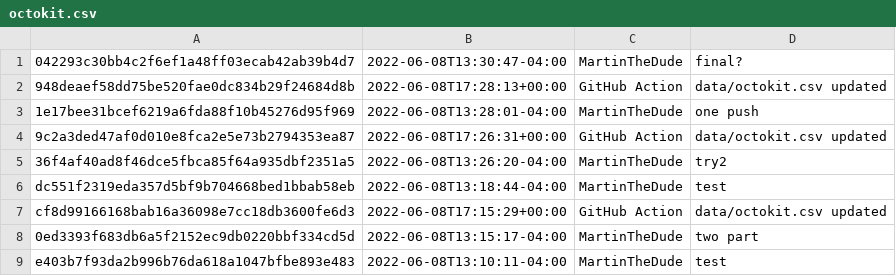
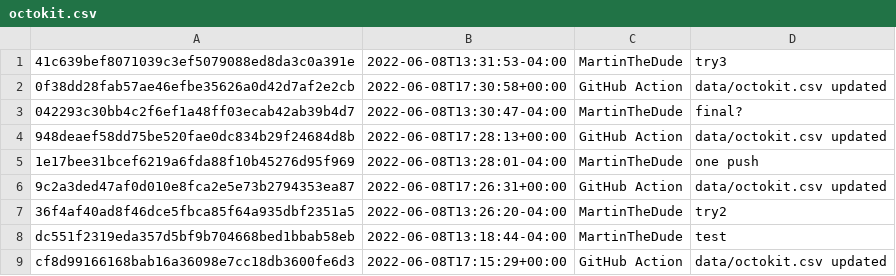
Before and after one commit to MartinTheDude/testingMagicDraw, a CSV file: data/octokit.csv, drawn as a sheet; only a part is shown; the shorter side is filled out with more unchanged rows.

```diff
--- a/data/octokit.csv
+++ b/data/octokit.csv
@@ -1 +1,3 @@
+41c639bef8071039c3ef5079088ed8da3c0a391e, 2022-06-08T13:31:53-04:00, MartinTheDude, try3
+0f38dd28fab57ae46efbe35626a0d42d7af2e2cb, 2022-06-08T17:30:58+00:00, GitHub Action, data/octokit.csv updated
 042293c30bb4c2f6ef1a48ff03ecab42ab39b4d7, 2022-06-08T13:30:47-04:00, MartinTheDude, final?
```
